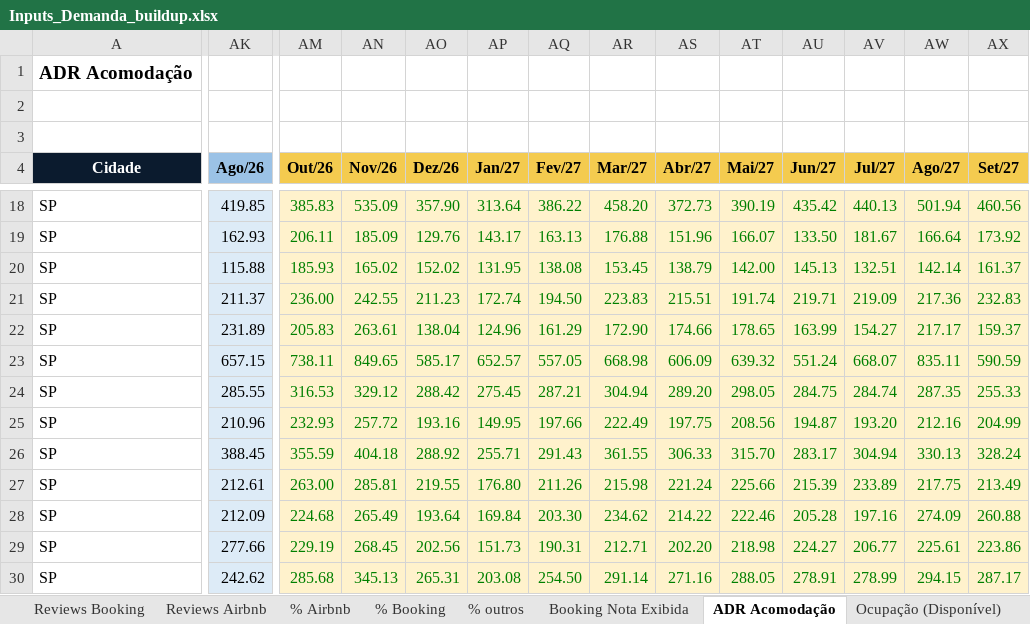
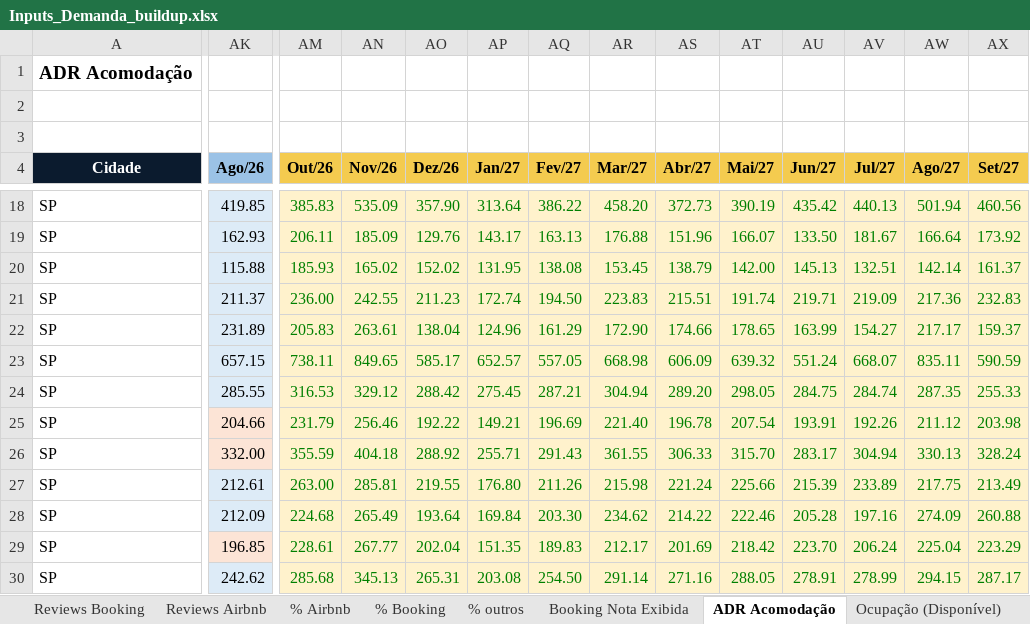
Before and after one commit to luizmazetto/Pricing-viva, an Excel workbook: analises/2026-11_buildup_demanda/Inputs_Demanda_buildup.xlsx, sheet ADR Acomodação, drawn as a sheet; only a part is shown, gaps mark what is left out; values as stored, in another font and other column widths than the file's, no borders; the diff covers the shown part only; the diff names each change by its address in the sheet, - before the commit and + after, or states it on an @@ line.

```diff
--- a/analises/2026-11_buildup_demanda/Inputs_Demanda_buildup.xlsx (sheet ADR Acomodação)
+++ b/analises/2026-11_buildup_demanda/Inputs_Demanda_buildup.xlsx (sheet ADR Acomodação)
-AK25 (Ago/26): 210.96
+AK25 (Ago/26): 204.66
-AK25:AK26 fill: #DDEBF7
+AK25:AK26 fill: #FCE4D6
-AM25 (Out/26): 232.93
+AM25 (Out/26): 231.79
-AN25 (Nov/26): 257.72
+AN25 (Nov/26): 256.46
-AO25 (Dez/26): 193.16
+AO25 (Dez/26): 192.22
-AP25 (Jan/27): 149.95
+AP25 (Jan/27): 149.21
-AQ25 (Fev/27): 197.66
+AQ25 (Fev/27): 196.69
-AR25 (Mar/27): 222.49
+AR25 (Mar/27): 221.40
-AS25 (Abr/27): 197.75
+AS25 (Abr/27): 196.78
-AT25 (Mai/27): 208.56
+AT25 (Mai/27): 207.54
-AU25 (Jun/27): 194.87
+AU25 (Jun/27): 193.91
-AV25 (Jul/27): 193.20
+AV25 (Jul/27): 192.26
-AW25 (Ago/27): 212.16
+AW25 (Ago/27): 211.12
-AX25 (Set/27): 204.99
+AX25 (Set/27): 203.98
-AK26 (Ago/26): 388.45
+AK26 (Ago/26): 332.00
-AK29 (Ago/26): 277.66
+AK29 (Ago/26): 196.85
-AK29 fill: #DDEBF7
+AK29 fill: #FCE4D6
-AM29 (Out/26): 229.19
+AM29 (Out/26): 228.61
-AN29 (Nov/26): 268.45
+AN29 (Nov/26): 267.77
-AO29 (Dez/26): 202.56
+AO29 (Dez/26): 202.04
-AP29 (Jan/27): 151.73
+AP29 (Jan/27): 151.35
-AQ29 (Fev/27): 190.31
+AQ29 (Fev/27): 189.83
-AR29 (Mar/27): 212.71
+AR29 (Mar/27): 212.17
-AS29 (Abr/27): 202.20
+AS29 (Abr/27): 201.69
-AT29 (Mai/27): 218.98
+AT29 (Mai/27): 218.42
-AU29 (Jun/27): 224.27
+AU29 (Jun/27): 223.70
-AV29 (Jul/27): 206.77
+AV29 (Jul/27): 206.24
-AW29 (Ago/27): 225.61
+AW29 (Ago/27): 225.04
-AX29 (Set/27): 223.86
+AX29 (Set/27): 223.29
```
Also changed, not shown: 86 edited cells and cell formats elsewhere in this sheet, sheet Buildup ADR, sheet Buildup RevPAR, sheet Premissas por prédio, 3 other files.
